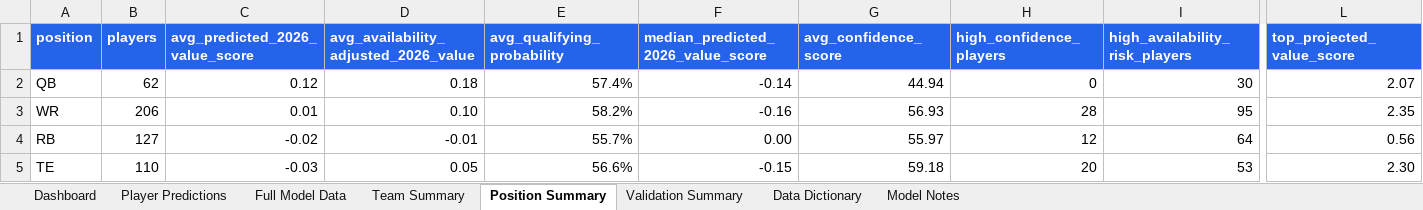
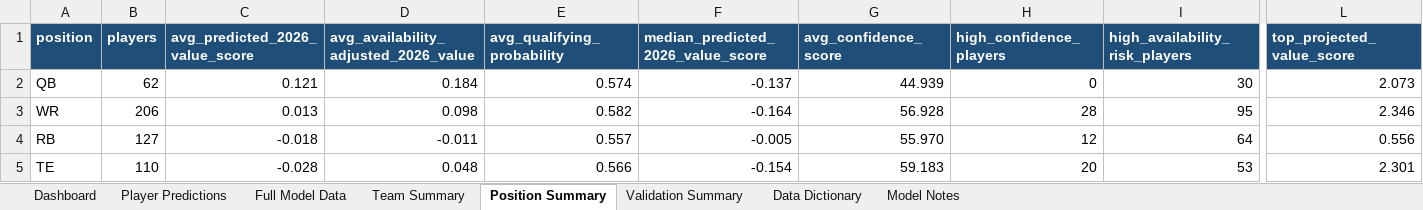
Before and after one commit to kylelevesque12/nfl-player-value-analysis, an Excel workbook: outputs/tables/2026_player_value_predictions.xlsx, sheet Position Summary, drawn as a sheet; only a part is shown, gaps mark what is left out; values as stored, in another font and other column widths than the file's, no borders; table styles not drawn; the diff covers the shown part only; the diff names each change by its address in the sheet, - before the commit and + after, or states it on an @@ line.

```diff
--- a/outputs/tables/2026_player_value_predictions.xlsx (sheet Position Summary)
+++ b/outputs/tables/2026_player_value_predictions.xlsx (sheet Position Summary)
-A1:L1 fill: #2563EB
+A1:L1 fill: #1F4E78
-C2 (avg_predicted_2026_value_score): 0.12
+C2 (avg_predicted_2026_value_score): 0.121
-D2: 0.18
+D2: 0.184
-E2 (avg_qualifying_probability): 57.4%
+E2 (avg_qualifying_probability): 0.574
-F2: -0.14
+F2: -0.137
-G2 (avg_confidence_score): 44.94
+G2 (avg_confidence_score): 44.939
-L2 (top_projected_value_score): 2.07
+L2 (top_projected_value_score): 2.073
-C3 (avg_predicted_2026_value_score): 0.01
+C3 (avg_predicted_2026_value_score): 0.013
-D3: 0.10
+D3: 0.098
-E3 (avg_qualifying_probability): 58.2%
+E3 (avg_qualifying_probability): 0.582
-F3: -0.16
+F3: -0.164
-G3 (avg_confidence_score): 56.93
+G3 (avg_confidence_score): 56.928
-L3 (top_projected_value_score): 2.35
+L3 (top_projected_value_score): 2.346
-C4 (avg_predicted_2026_value_score): -0.02
+C4 (avg_predicted_2026_value_score): -0.018
-D4: -0.01
+D4: -0.011
-E4 (avg_qualifying_probability): 55.7%
+E4 (avg_qualifying_probability): 0.557
-F4: 0.00
+F4: -0.005
-G4 (avg_confidence_score): 55.97
+G4 (avg_confidence_score): 55.970
-L4 (top_projected_value_score): 0.56
+L4 (top_projected_value_score): 0.556
-C5 (avg_predicted_2026_value_score): -0.03
+C5 (avg_predicted_2026_value_score): -0.028
-D5: 0.05
+D5: 0.048
-E5 (avg_qualifying_probability): 56.6%
+E5 (avg_qualifying_probability): 0.566
-F5: -0.15
+F5: -0.154
-G5 (avg_confidence_score): 59.18
+G5 (avg_confidence_score): 59.183
-L5 (top_projected_value_score): 2.30
+L5 (top_projected_value_score): 2.301
```
Also changed, not shown: cell formats elsewhere in this sheet, sheet Player Predictions, sheet Full Model Data, sheet Validation Summary, sheet Team Summary, sheet Dashboard, sheet Model Notes, 1 more sheet, charts or pictures, 18 other files.
